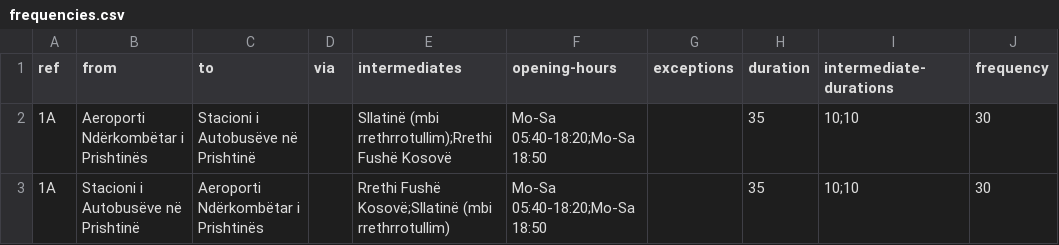
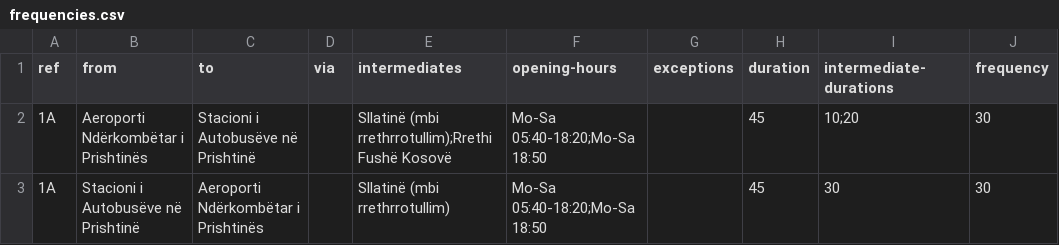
Before and after one commit to pomodoren/open-pt-info, a CSV file: results/frequency2timetable/prishtina/frequencies.csv, drawn as a sheet.

```diff
--- a/results/frequency2timetable/prishtina/frequencies.csv
+++ b/results/frequency2timetable/prishtina/frequencies.csv
@@ -1,3 +1,3 @@
 ref,from,to,via,intermediates,opening-hours,exceptions,duration,intermediate-durations,frequency
-1A,Aeroporti Ndërkombëtar i Prishtinës,Stacioni i Autobusëve në Prishtinë,,Sllatinë (mbi rrethrrotullim);Rrethi Fushë Kosovë,Mo-Sa 05:40-18:20;Mo-Sa 18:50,,35,10;10,30
-1A,Stacioni i Autobusëve në Prishtinë,Aeroporti Ndërkombëtar i Prishtinës,,Rrethi Fushë Kosovë;Sllatinë (mbi rrethrrotullim),Mo-Sa 05:40-18:20;Mo-Sa 18:50,,35,10;10,30
+1A,Aeroporti Ndërkombëtar i Prishtinës,Stacioni i Autobusëve në Prishtinë,,Sllatinë (mbi rrethrrotullim);Rrethi Fushë Kosovë,Mo-Sa 05:40-18:20;Mo-Sa 18:50,,45,10;20,30
+1A,Stacioni i Autobusëve në Prishtinë,Aeroporti Ndërkombëtar i Prishtinës,,Sllatinë (mbi rrethrrotullim),Mo-Sa 05:40-18:20;Mo-Sa 18:50,,45,30,30
```
Also changed, not shown: 5 other files.
